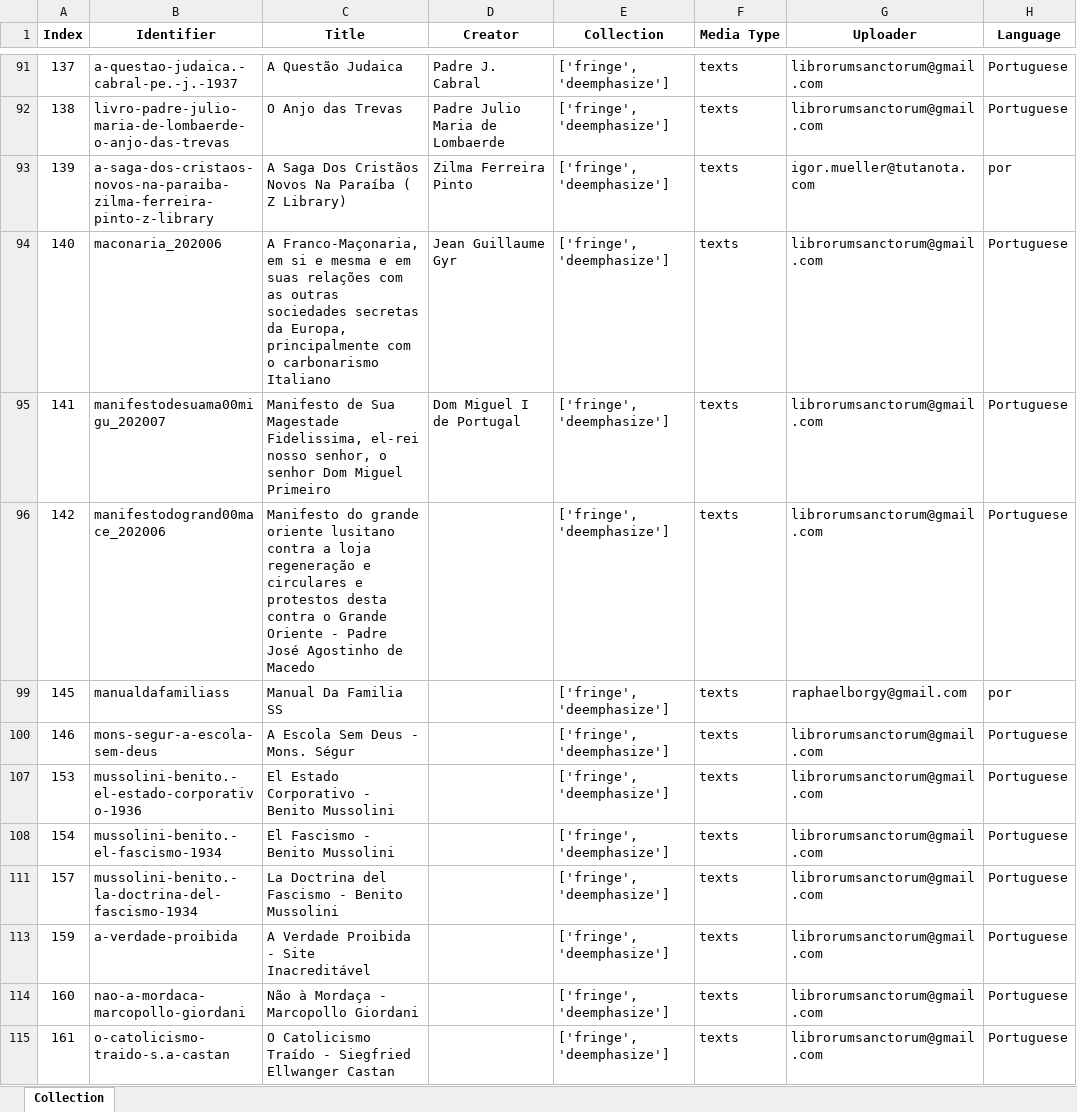
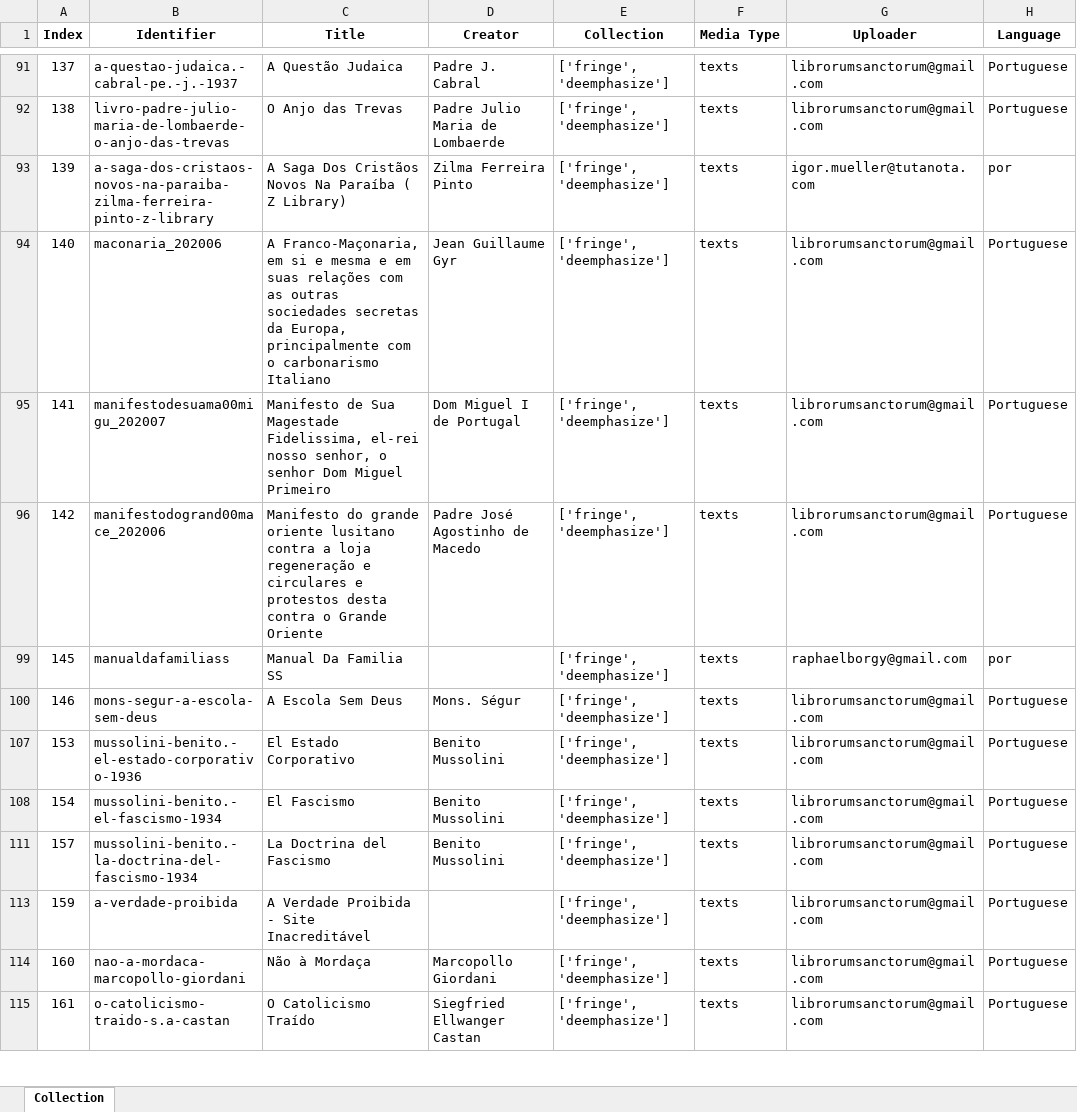
Before and after one commit to GabrielCalheiros/Archive-Skrapper, an Excel workbook: skraped/fringePortuguesetexts.xlsx, sheet Collection, drawn as a sheet; only a part is shown, gaps mark what is left out; values as stored, in another font and other column widths than the file's, no borders; the diff covers the shown part only; the diff names each change by its address in the sheet, - before the commit and + after, or states it on an @@ line.

Commit message:
adding portuguese books

```diff
--- a/skraped/fringePortuguesetexts.xlsx (sheet Collection)
+++ b/skraped/fringePortuguesetexts.xlsx (sheet Collection)
-C96 (Title): …Grande Oriente - Padre José Agostinho de Macedo
+C96 (Title): …Grande Oriente
-D96 (Creator): (empty)
+D96 (Creator): Padre José Agostinho de Macedo
-C100 (Title): A Escola Sem Deus - Mons. Ségur
+C100 (Title): A Escola Sem Deus
-D100 (Creator): (empty)
+D100 (Creator): Mons. Ségur
-C107 (Title): El Estado Corporativo - Benito Mussolini
+C107 (Title): El Estado Corporativo
-D107:D108 (Creator): (empty)
+D107:D108 (Creator): Benito Mussolini
-C108 (Title): El Fascismo - Benito Mussolini
+C108 (Title): El Fascismo
-C111 (Title): La Doctrina del Fascismo - Benito Mussolini
+C111 (Title): La Doctrina del Fascismo
-D111 (Creator): (empty)
+D111 (Creator): Benito Mussolini
-C114 (Title): Não à Mordaça - Marcopollo Giordani
+C114 (Title): Não à Mordaça
-D114 (Creator): (empty)
+D114 (Creator): Marcopollo Giordani
-C115 (Title): O Catolicismo Traído - Siegfried Ellwanger Castan
+C115 (Title): O Catolicismo Traído
-D115 (Creator): (empty)
+D115 (Creator): Siegfried Ellwanger Castan
```
Also changed, not shown: 26 edited cells elsewhere in this sheet, 24 other files.
